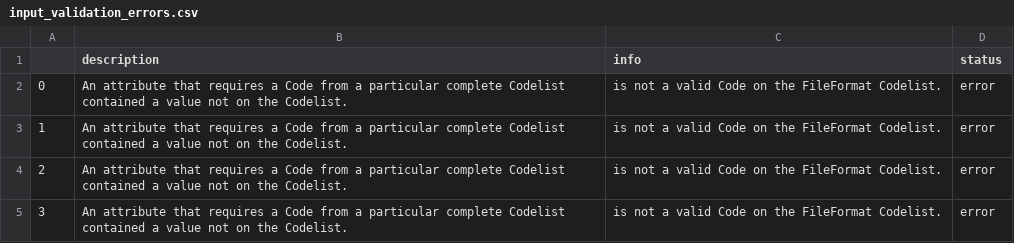
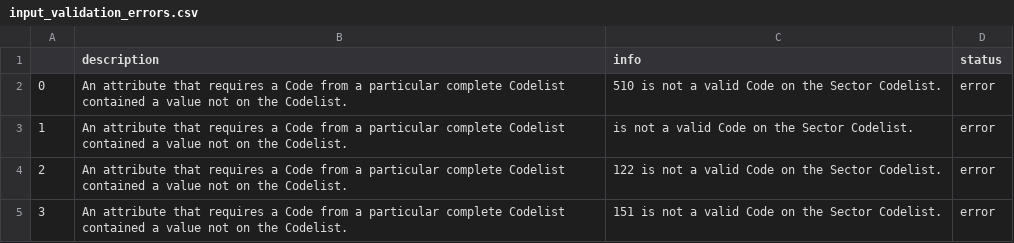
Before and after one commit to devinit/iati-editor, a CSV file: test_data/new_and_updated/input_validation_errors.csv, drawn as a sheet; only a part is shown; the diff covers the shown part only.

```diff
--- a/test_data/new_and_updated/input_validation_errors.csv
+++ b/test_data/new_and_updated/input_validation_errors.csv
@@ -1,5 +1,5 @@
 ,description,info,status
-0,An attribute that requires a Code from a particular complete Codelist contained a value not on the Codelist., is not a valid Code on the FileFormat Codelist.,error
-1,An attribute that requires a Code from a particular complete Codelist contained a value not on the Codelist., is not a valid Code on the FileFormat Codelist.,error
-2,An attribute that requires a Code from a particular complete Codelist contained a value not on the Codelist., is not a valid Code on the FileFormat Codelist.,error
-3,An attribute that requires a Code from a particular complete Codelist contained a value not on the Codelist., is not a valid Code on the FileFormat Codelist.,error
+0,An attribute that requires a Code from a particular complete Codelist contained a value not on the Codelist.,510 is not a valid Code on the Sector Codelist.,error
+1,An attribute that requires a Code from a particular complete Codelist contained a value not on the Codelist., is not a valid Code on the Sector Codelist.,error
+2,An attribute that requires a Code from a particular complete Codelist contained a value not on the Codelist.,122 is not a valid Code on the Sector Codelist.,error
+3,An attribute that requires a Code from a particular complete Codelist contained a value not on the Codelist.,151 is not a valid Code on the Sector Codelist.,error
```
Also changed, not shown: 16 edited cells elsewhere in this file, test_data/new_and_updated/output_validation_errors.csv, 1 other file.
